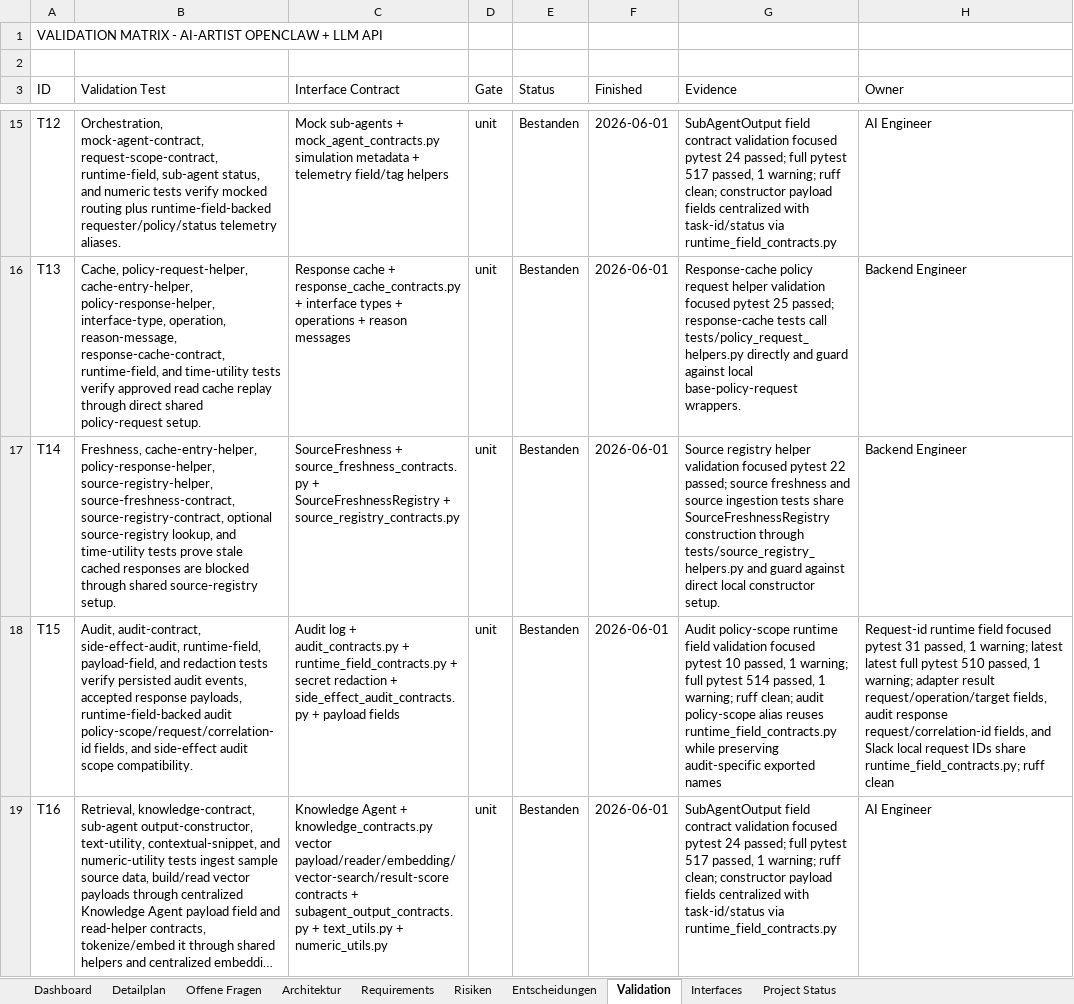
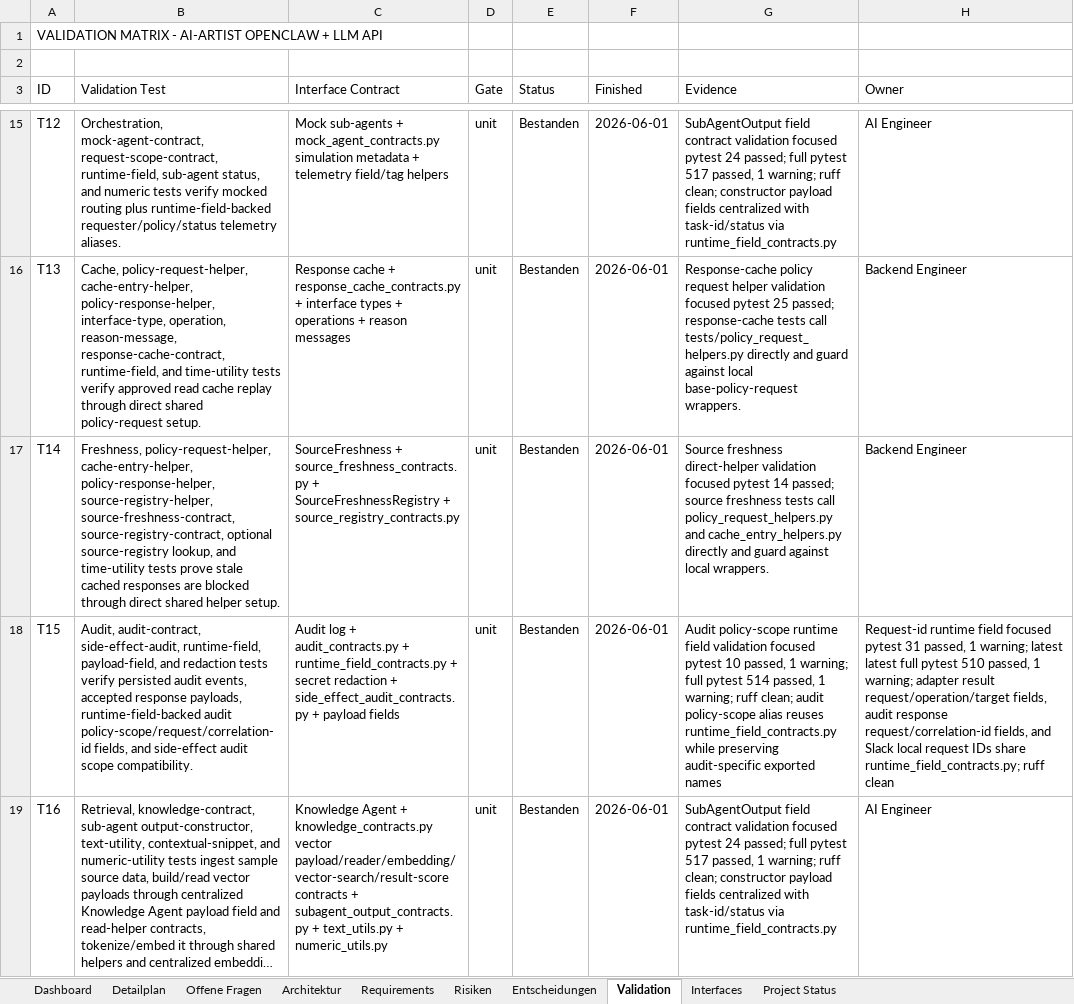
Before and after one commit to artprof964/AI-Artist, an Excel workbook: AI_Artist_Agent_Projekttracker.xlsx, sheet Validation, drawn as a sheet; only a part is shown, gaps mark what is left out; long unchanged cells end in …; values as stored, in another font and other column widths than the file's, no borders; the diff covers the shown part only; the diff names each change by its address in the sheet, - before the commit and + after, or states it on an @@ line.

```diff
--- a/AI_Artist_Agent_Projekttracker.xlsx (sheet Validation)
+++ b/AI_Artist_Agent_Projekttracker.xlsx (sheet Validation)
-B17 (Validation Test): Freshness, cache-entry-helper, policy-response-helper, source-registry-helper, source-freshness-contract, source-registry-contract, optional source-registry lookup, and time-utility tests prove stale cached responses are blocked through shared source-registry setup.
+B17 (Validation Test): Freshness, policy-request-helper, cache-entry-helper, policy-response-helper, source-registry-helper, source-freshness-contract, source-registry-contract, optional source-registry lookup, and time-utility tests prove stale cached responses are blocked through direct shared helper setup.
-G17 (Evidence): Source registry helper validation focused pytest 22 passed; source freshness and source ingestion tests share SourceFreshnessRegistry construction through tests/source_registry_helpers.py and guard against direct local constructor setup.
+G17 (Evidence): Source freshness direct-helper validation focused pytest 14 passed; source freshness tests call policy_request_helpers.py and cache_entry_helpers.py directly and guard against local wrappers.
```
Also changed, not shown: 1 edited cell elsewhere in this sheet, sheet Project Status, sheet Detailplan, 7 other files.
